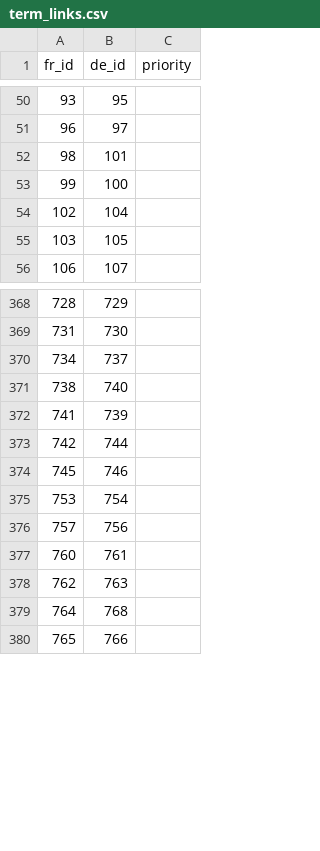
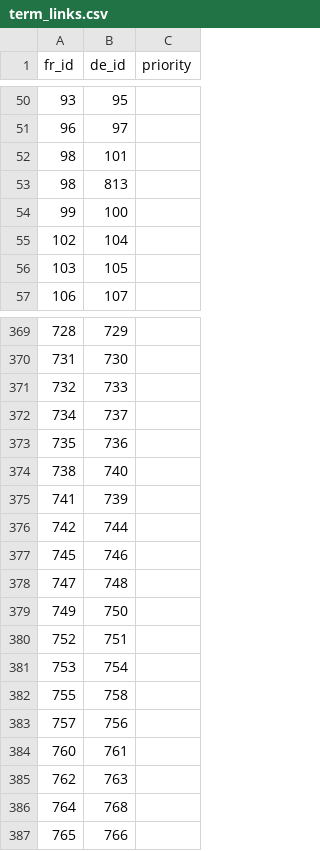
Before and after one commit to joscco/French, a CSV file: public/data/term_links.csv, drawn as a sheet; only a part is shown, gaps mark what is left out; the diff covers the shown part only.

```diff
--- a/public/data/term_links.csv
+++ b/public/data/term_links.csv
@@ -52,2 +52,3 @@ fr_id;de_id;priority
 98;101;
+98;813;
 99;100;
@@ -369,3 +370,5 @@ fr_id;de_id;priority
 731;730;
+732;733;
 734;737;
+735;736;
 738;740;
@@ -374,3 +377,7 @@ fr_id;de_id;priority
 745;746;
+747;748;
+749;750;
+752;751;
 753;754;
+755;758;
 757;756;
```
Also changed, not shown: 32 added rows elsewhere in this file, 3 other files.
